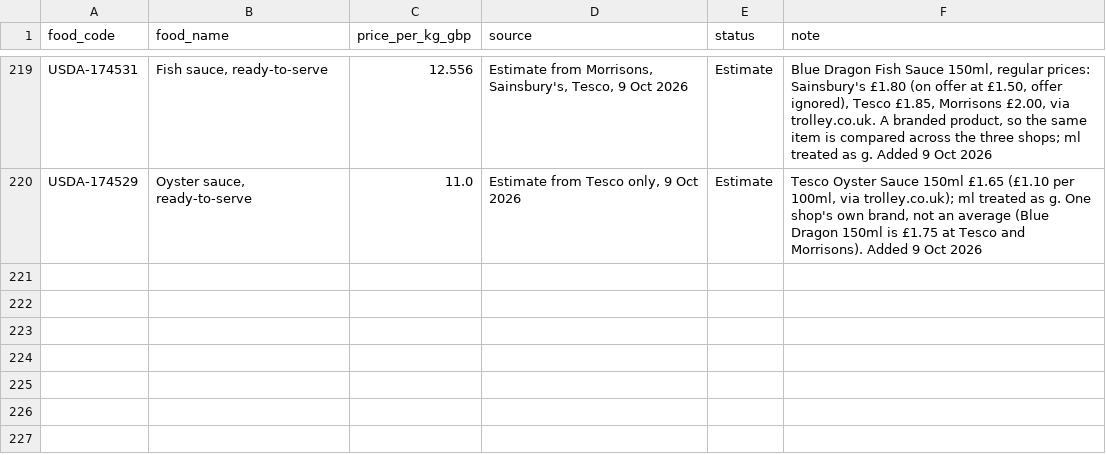
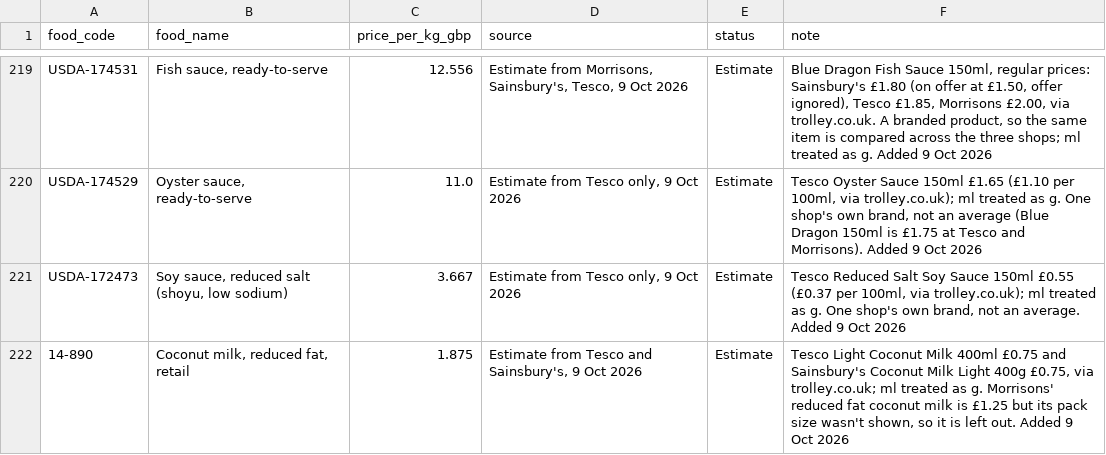
Before and after one commit to SumitYadav2003/culinaai, a CSV file: backend/nutrition/data/ingredient_prices.csv, drawn as a sheet; only a part is shown, gaps mark what is left out; the diff names each change by its address in the sheet, - before the commit and + after, or states it on an @@ line.

```diff
--- a/backend/nutrition/data/ingredient_prices.csv
+++ b/backend/nutrition/data/ingredient_prices.csv
+row 221: USDA-172473 | Soy sauce, reduced salt (shoyu, low sodium) | 3.667 | Estimate from Tesco only, 9 Oct 2026 | Estimate | Tesco Reduced Salt Soy Sauce 150ml £0.55 (£0.37 per 100ml, via trolley.co.uk); ml treated as g. One shop's own brand, not an average. Added 9 Oct 2026
+row 222: 14-890 | Coconut milk, reduced fat, retail | 1.875 | Estimate from Tesco and Sainsbury's, 9 Oct 2026 | Estimate | Tesco Light Coconut Milk 400ml £0.75 and Sainsbury's Coconut Milk Light 400g £0.75, via trolley.co.uk; ml treated as g. Morrisons' reduced fat coconut milk is £1.25 but its pack size wasn't shown, so it is left out. Added 9 Oct 2026
```
Also changed, not shown: backend/nutrition/data/ingredient_aliases.csv, backend/nutrition/data/usda_supplement.csv, 9 other files.
